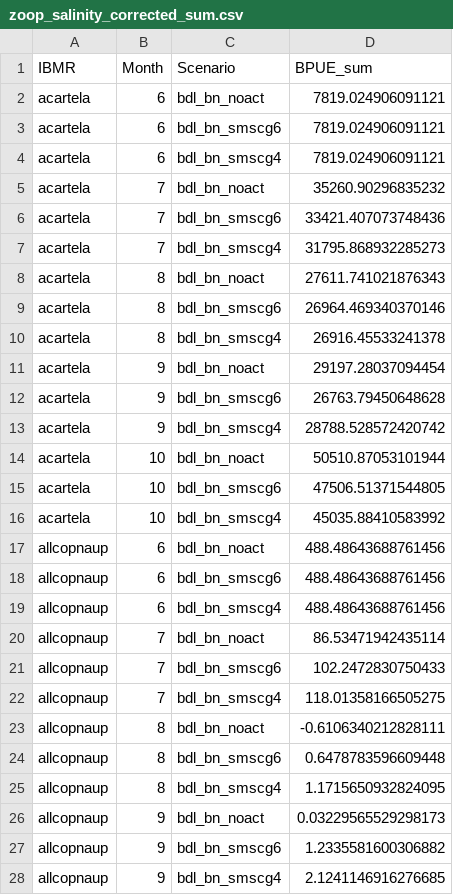
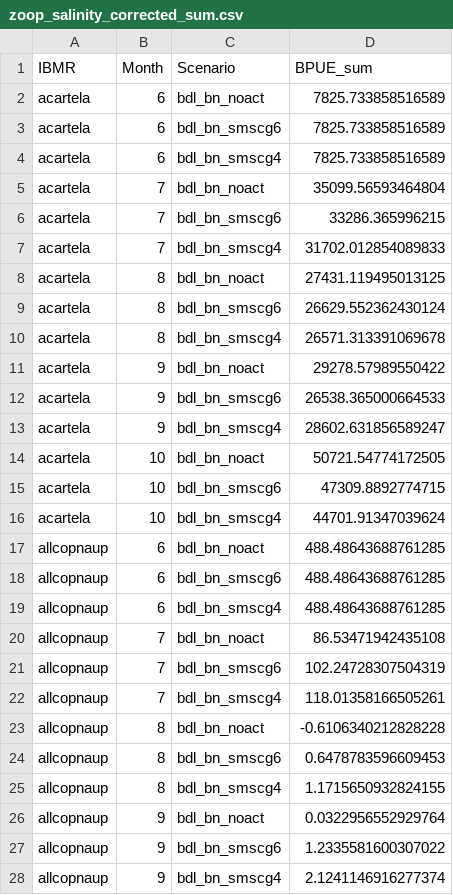
Before and after one commit to sbashevkin/FLOATDrought, a CSV file: Outputs/zoop_salinity_corrected_sum.csv, drawn as a sheet; only a part is shown; the diff covers the shown part only.

```diff
--- a/Outputs/zoop_salinity_corrected_sum.csv
+++ b/Outputs/zoop_salinity_corrected_sum.csv
@@ -1,28 +1,28 @@
 IBMR,Month,Scenario,BPUE_sum
-acartela,6,bdl_bn_noact,7819.024906091121
-acartela,6,bdl_bn_smscg6,7819.024906091121
-acartela,6,bdl_bn_smscg4,7819.024906091121
-acartela,7,bdl_bn_noact,35260.90296835232
-acartela,7,bdl_bn_smscg6,33421.407073748436
-acartela,7,bdl_bn_smscg4,31795.868932285273
-acartela,8,bdl_bn_noact,27611.741021876343
-acartela,8,bdl_bn_smscg6,26964.469340370146
-acartela,8,bdl_bn_smscg4,26916.45533241378
-acartela,9,bdl_bn_noact,29197.28037094454
-acartela,9,bdl_bn_smscg6,26763.79450648628
-acartela,9,bdl_bn_smscg4,28788.528572420742
-acartela,10,bdl_bn_noact,50510.87053101944
-acartela,10,bdl_bn_smscg6,47506.51371544805
-acartela,10,bdl_bn_smscg4,45035.88410583992
-allcopnaup,6,bdl_bn_noact,488.48643688761456
-allcopnaup,6,bdl_bn_smscg6,488.48643688761456
-allcopnaup,6,bdl_bn_smscg4,488.48643688761456
-allcopnaup,7,bdl_bn_noact,86.53471942435114
-allcopnaup,7,bdl_bn_smscg6,102.2472830750433
-allcopnaup,7,bdl_bn_smscg4,118.01358166505275
-allcopnaup,8,bdl_bn_noact,-0.6106340212828111
-allcopnaup,8,bdl_bn_smscg6,0.6478783596609448
-allcopnaup,8,bdl_bn_smscg4,1.1715650932824095
-allcopnaup,9,bdl_bn_noact,0.03229565529298173
-allcopnaup,9,bdl_bn_smscg6,1.2335581600306882
-allcopnaup,9,bdl_bn_smscg4,2.1241146916276685
+acartela,6,bdl_bn_noact,7825.733858516589
+acartela,6,bdl_bn_smscg6,7825.733858516589
+acartela,6,bdl_bn_smscg4,7825.733858516589
+acartela,7,bdl_bn_noact,35099.56593464804
+acartela,7,bdl_bn_smscg6,33286.365996215
+acartela,7,bdl_bn_smscg4,31702.012854089833
+acartela,8,bdl_bn_noact,27431.119495013125
+acartela,8,bdl_bn_smscg6,26629.552362430124
+acartela,8,bdl_bn_smscg4,26571.313391069678
+acartela,9,bdl_bn_noact,29278.57989550422
+acartela,9,bdl_bn_smscg6,26538.365000664533
+acartela,9,bdl_bn_smscg4,28602.631856589247
+acartela,10,bdl_bn_noact,50721.54774172505
+acartela,10,bdl_bn_smscg6,47309.8892774715
+acartela,10,bdl_bn_smscg4,44701.91347039624
+allcopnaup,6,bdl_bn_noact,488.48643688761285
+allcopnaup,6,bdl_bn_smscg6,488.48643688761285
+allcopnaup,6,bdl_bn_smscg4,488.48643688761285
+allcopnaup,7,bdl_bn_noact,86.53471942435108
+allcopnaup,7,bdl_bn_smscg6,102.24728307504319
+allcopnaup,7,bdl_bn_smscg4,118.01358166505261
+allcopnaup,8,bdl_bn_noact,-0.6106340212828228
+allcopnaup,8,bdl_bn_smscg6,0.6478783596609453
+allcopnaup,8,bdl_bn_smscg4,1.1715650932824155
+allcopnaup,9,bdl_bn_noact,0.0322956552929764
+allcopnaup,9,bdl_bn_smscg6,1.2335581600307022
+allcopnaup,9,bdl_bn_smscg4,2.1241146916277374
```
Also changed, not shown: 152 edited cells elsewhere in this file, 2 other files.
